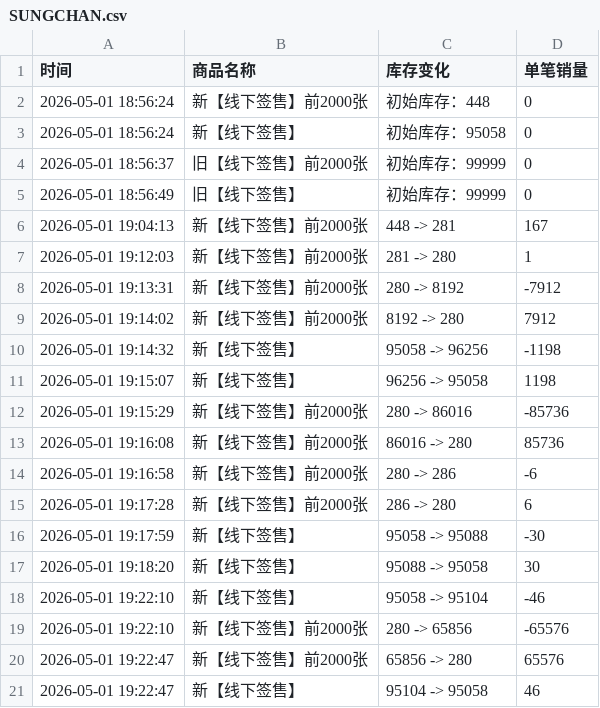
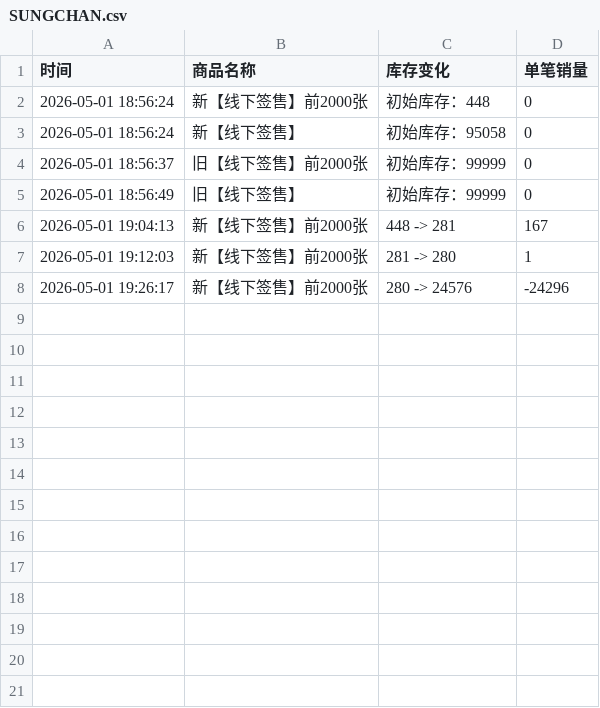
Before and after one commit to Juineii/riize_kms0505, a CSV file: SUNGCHAN.csv, drawn as a sheet.

Commit message:
自动更新数据 2026-05-01 19:26:46

```diff
--- a/SUNGCHAN.csv
+++ b/SUNGCHAN.csv
@@ -7,15 +7,2 @@
 2026-05-01 19:12:03,新【线下签售】前2000张,281 -> 280,1
-2026-05-01 19:13:31,新【线下签售】前2000张,280 -> 8192,-7912
-2026-05-01 19:14:02,新【线下签售】前2000张,8192 -> 280,7912
-2026-05-01 19:14:32,新【线下签售】,95058 -> 96256,-1198
-2026-05-01 19:15:07,新【线下签售】,96256 -> 95058,1198
-2026-05-01 19:15:29,新【线下签售】前2000张,280 -> 86016,-85736
-2026-05-01 19:16:08,新【线下签售】前2000张,86016 -> 280,85736
-2026-05-01 19:16:58,新【线下签售】前2000张,280 -> 286,-6
-2026-05-01 19:17:28,新【线下签售】前2000张,286 -> 280,6
-2026-05-01 19:17:59,新【线下签售】,95058 -> 95088,-30
-2026-05-01 19:18:20,新【线下签售】,95088 -> 95058,30
-2026-05-01 19:22:10,新【线下签售】,95058 -> 95104,-46
-2026-05-01 19:22:10,新【线下签售】前2000张,280 -> 65856,-65576
-2026-05-01 19:22:47,新【线下签售】前2000张,65856 -> 280,65576
-2026-05-01 19:22:47,新【线下签售】,95104 -> 95058,46
+2026-05-01 19:26:17,新【线下签售】前2000张,280 -> 24576,-24296
```
